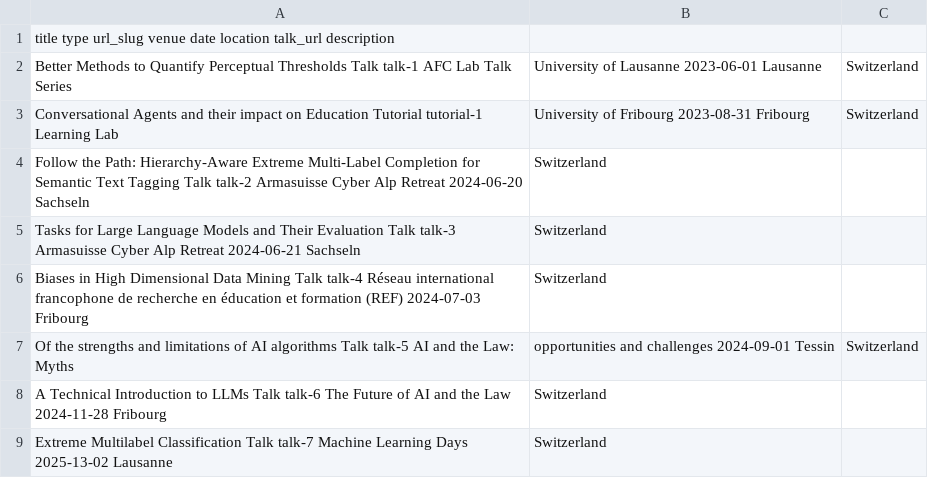
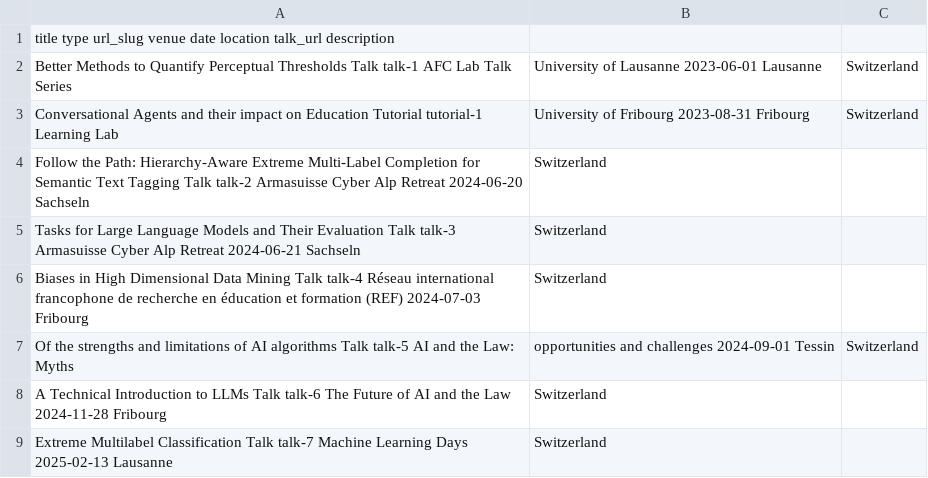
Before and after one commit to Jythen/jythen.github.io, a TSV file: markdown_generator/talks.tsv, drawn as a sheet.

```diff
--- a/markdown_generator/talks.tsv
+++ b/markdown_generator/talks.tsv
@@ -8,2 +8,2 @@ Of the strengths and limitations of AI algorithms	Talk	talk-5	AI and the Law: My
 A Technical Introduction to LLMs	Talk	talk-6	The Future of AI and the Law	2024-11-28	Fribourg, Switzerland
-Extreme Multilabel Classification	Talk	talk-7	Machine Learning Days	2025-13-02	Lausanne, Switzerland
+Extreme Multilabel Classification	Talk	talk-7	Machine Learning Days	2025-02-13	Lausanne, Switzerland
```
Also changed, not shown: 1 other file.
